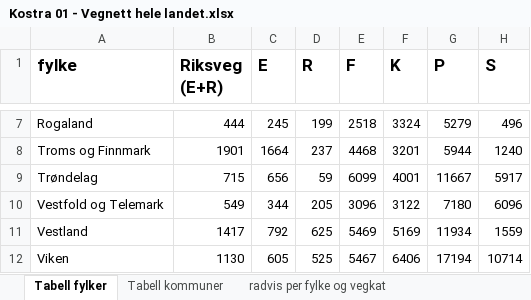
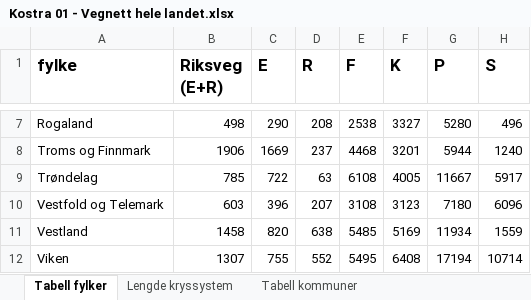
Before and after one commit to LtGlahn/kostrarapportering2020, an Excel workbook: kostraleveranse2020/Kostra 01 - Vegnett hele landet.xlsx, sheet Tabell fylker, drawn as a sheet; only a part is shown, gaps mark what is left out; values as stored, in another font and other column widths than the file's, no borders; the diff covers the shown part only; the diff names each change by its address in the sheet, - before the commit and + after, or states it on an @@ line.

```diff
--- a/kostraleveranse2020/Kostra 01 - Vegnett hele landet.xlsx (sheet Tabell fylker)
+++ b/kostraleveranse2020/Kostra 01 - Vegnett hele landet.xlsx (sheet Tabell fylker)
+sheet tab: Lengde kryssystem
-B7 (Riksveg (E+R)): 444
+B7 (Riksveg (E+R)): 498
-C7 (E): 245
+C7 (E): 290
-D7 (R): 199
+D7 (R): 208
-E7 (F): 2518
+E7 (F): 2538
-F7 (K): 3324
+F7 (K): 3327
-G7 (P): 5279
+G7 (P): 5280
-B8 (Riksveg (E+R)): 1901
+B8 (Riksveg (E+R)): 1906
-C8 (E): 1664
+C8 (E): 1669
-B9 (Riksveg (E+R)): 715
+B9 (Riksveg (E+R)): 785
-C9 (E): 656
+C9 (E): 722
-D9 (R): 59
+D9 (R): 63
-E9 (F): 6099
+E9 (F): 6108
-F9 (K): 4001
+F9 (K): 4005
-B10 (Riksveg (E+R)): 549
+B10 (Riksveg (E+R)): 603
-C10 (E): 344
+C10 (E): 396
-D10 (R): 205
+D10 (R): 207
-E10 (F): 3096
+E10 (F): 3108
-F10 (K): 3122
+F10 (K): 3123
-B11 (Riksveg (E+R)): 1417
+B11 (Riksveg (E+R)): 1458
-C11 (E): 792
+C11 (E): 820
-D11 (R): 625
+D11 (R): 638
-E11 (F): 5469
+E11 (F): 5485
-B12 (Riksveg (E+R)): 1130
+B12 (Riksveg (E+R)): 1307
-C12 (E): 605
+C12 (E): 755
-D12 (R): 525
+D12 (R): 552
-E12 (F): 5467
+E12 (F): 5495
-F12 (K): 6406
+F12 (K): 6408
```
Also changed, not shown: 27 edited cells elsewhere in this sheet, sheet radvis per kommune og vegkat, sheet radvis per kommune, sheet Tabell kommuner, sheet radvis per fylke og vegkat, sheet Metadata, 2 other files.
